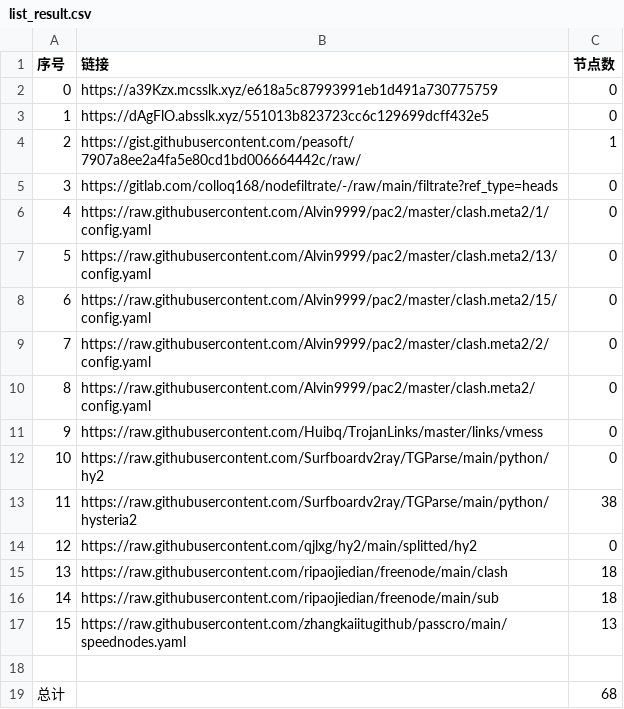
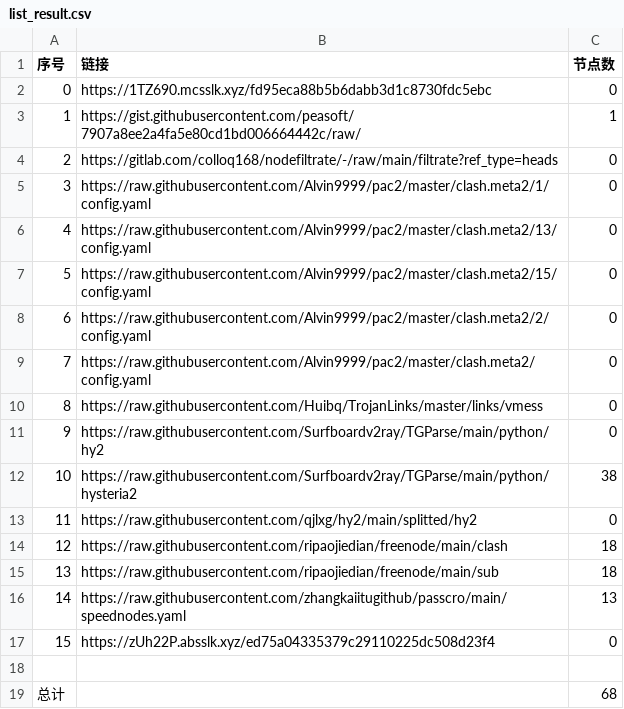
Before and after one commit to Sasori44/NoMoreWalls, a CSV file: list_result.csv, drawn as a sheet; removed rows and columns are numbered as before the commit, all else as after; the diff names each change by its address in the sheet, - before the commit and + after, or states it on an @@ line.

```diff
--- a/list_result.csv
+++ b/list_result.csv
-row 2: 0 | https://a39Kzx.mcsslk.xyz/e618a5c87993991eb1d491a730775759 | 0
@@ column A (序号) renumbered between rows 2 and 16 @@
-B2 (链接): https://dAgFlO.absslk.xyz/551013b823723cc6c129699dcff432e5
+B2 (链接): https://1TZ690.mcsslk.xyz/fd95eca88b5b6dabb3d1c8730fdc5ebc
+row 17: 15 | https://zUh22P.absslk.xyz/ed75a04335379c29110225dc508d23f4 | 0
```
Also changed, not shown: 19 other files.
